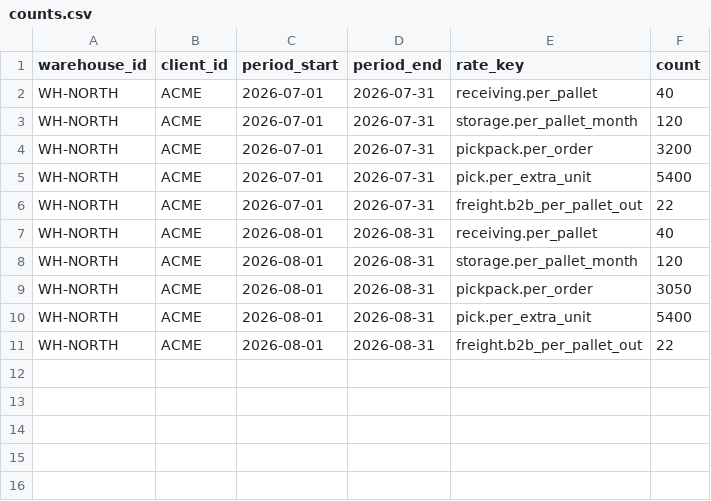
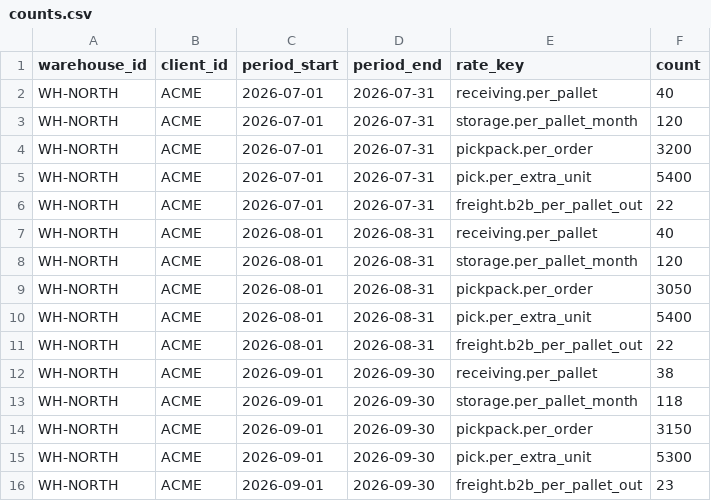
Before and after one commit to Zuck7/invoice-check-agent, a CSV file: data/wms/counts.csv, drawn as a sheet.

```diff
--- a/data/wms/counts.csv
+++ b/data/wms/counts.csv
@@ -11 +11,6 @@ WH-NORTH,ACME,2026-08-01,2026-08-31,pick.per_extra_unit,5400
 WH-NORTH,ACME,2026-08-01,2026-08-31,freight.b2b_per_pallet_out,22
+WH-NORTH,ACME,2026-09-01,2026-09-30,receiving.per_pallet,38
+WH-NORTH,ACME,2026-09-01,2026-09-30,storage.per_pallet_month,118
+WH-NORTH,ACME,2026-09-01,2026-09-30,pickpack.per_order,3150
+WH-NORTH,ACME,2026-09-01,2026-09-30,pick.per_extra_unit,5300
+WH-NORTH,ACME,2026-09-01,2026-09-30,freight.b2b_per_pallet_out,23
```
Also changed, not shown: data/invoices/INV-4482.csv, 37 other files.
